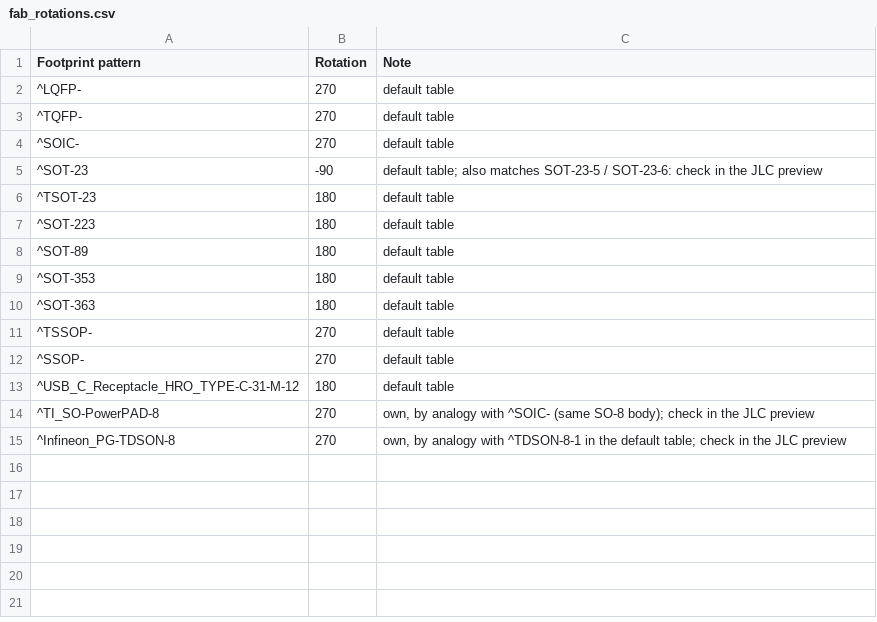
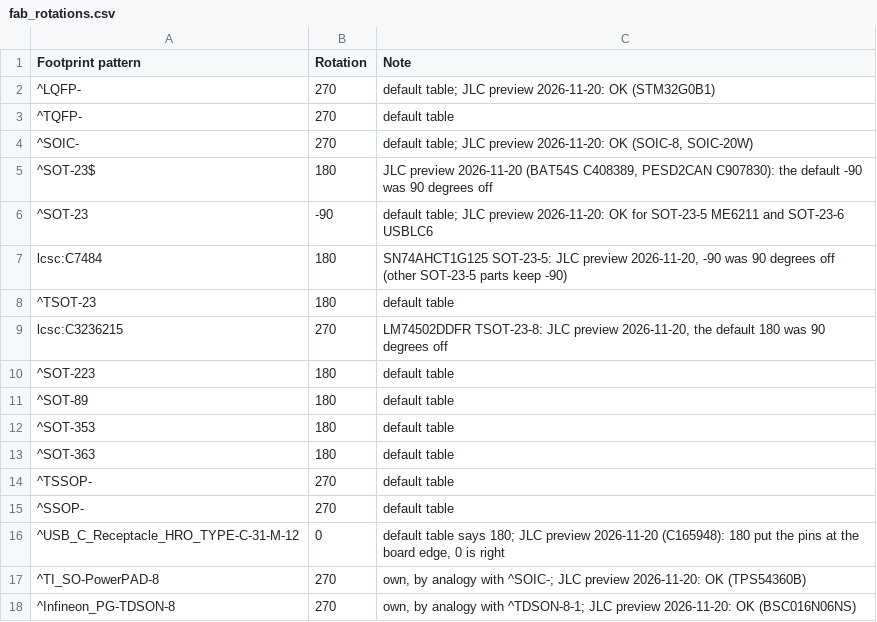
Before and after one commit to bertenvdb/nexus, a CSV file: scripts/fab_rotations.csv, drawn as a sheet.

```diff
--- a/scripts/fab_rotations.csv
+++ b/scripts/fab_rotations.csv
@@ -1,7 +1,10 @@
 "Footprint pattern","Rotation","Note"
-"^LQFP-",270,"default table"
+"^LQFP-",270,"default table; JLC preview 2026-11-20: OK (STM32G0B1)"
 "^TQFP-",270,"default table"
-"^SOIC-",270,"default table"
-"^SOT-23",-90,"default table; also matches SOT-23-5 / SOT-23-6: check in the JLC preview"
+"^SOIC-",270,"default table; JLC preview 2026-11-20: OK (SOIC-8, SOIC-20W)"
+"^SOT-23$",180,"JLC preview 2026-11-20 (BAT54S C408389, PESD2CAN C907830): the default -90 was 90 degrees off"
+"^SOT-23",-90,"default table; JLC preview 2026-11-20: OK for SOT-23-5 ME6211 and SOT-23-6 USBLC6"
+"lcsc:C7484",180,"SN74AHCT1G125 SOT-23-5: JLC preview 2026-11-20, -90 was 90 degrees off (other SOT-23-5 parts keep -90)"
 "^TSOT-23",180,"default table"
+"lcsc:C3236215",270,"LM74502DDFR TSOT-23-8: JLC preview 2026-11-20, the default 180 was 90 degrees off"
 "^SOT-223",180,"default table"
@@ -12,4 +15,4 @@
 "^SSOP-",270,"default table"
-"^USB_C_Receptacle_HRO_TYPE-C-31-M-12",180,"default table"
-"^TI_SO-PowerPAD-8",270,"own, by analogy with ^SOIC- (same SO-8 body); check in the JLC preview"
-"^Infineon_PG-TDSON-8",270,"own, by analogy with ^TDSON-8-1 in the default table; check in the JLC preview"
+"^USB_C_Receptacle_HRO_TYPE-C-31-M-12",0,"default table says 180; JLC preview 2026-11-20 (C165948): 180 put the pins at the board edge, 0 is right"
+"^TI_SO-PowerPAD-8",270,"own, by analogy with ^SOIC-; JLC preview 2026-11-20: OK (TPS54360B)"
+"^Infineon_PG-TDSON-8",270,"own, by analogy with ^TDSON-8-1; JLC preview 2026-11-20: OK (BSC016N06NS)"
```
Also changed, not shown: fab/rev-A/dockboard/dockboard-bom-jlc.csv, fab/rev-A/dockboard/dockboard-cpl-jlc.csv, 11 other files.
